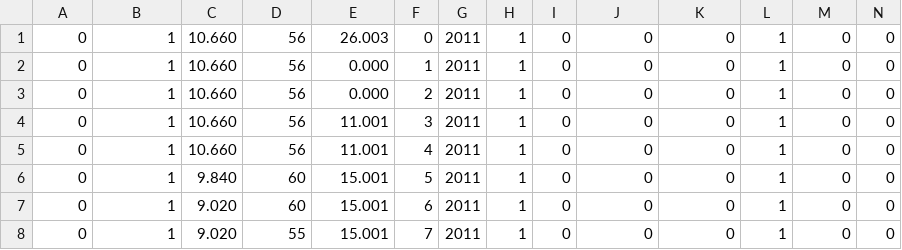
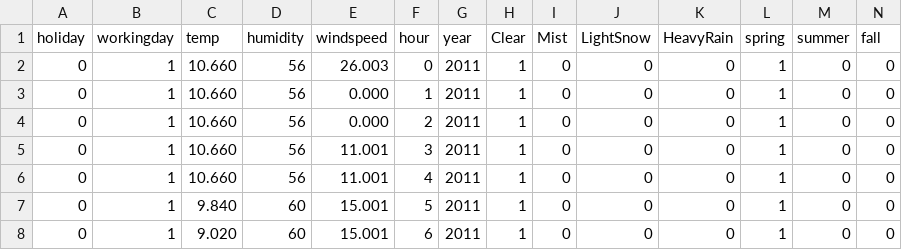
Before and after one commit to pauchan/kaggle, a CSV file: bikeshare/data/clean/test.csv, drawn as a sheet; only a part is shown; the shorter side is filled out with more unchanged rows; rows hold the shown columns only; the diff names each change by its address in the sheet, - before the commit and + after, or states it on an @@ line.

```diff
--- a/bikeshare/data/clean/test.csv
+++ b/bikeshare/data/clean/test.csv
+row 1: holiday | workingday | temp | humidity | windspeed | hour | year | Clear | Mist | LightSnow | HeavyRain | spring | summer | fall
```
Also changed, not shown: bikeshare/data/clean/train.csv, 4 other files.
